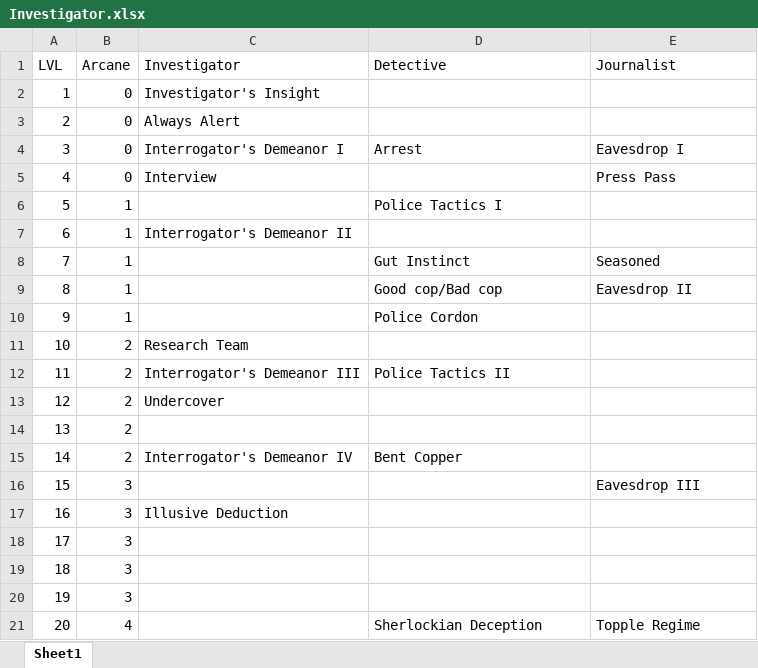
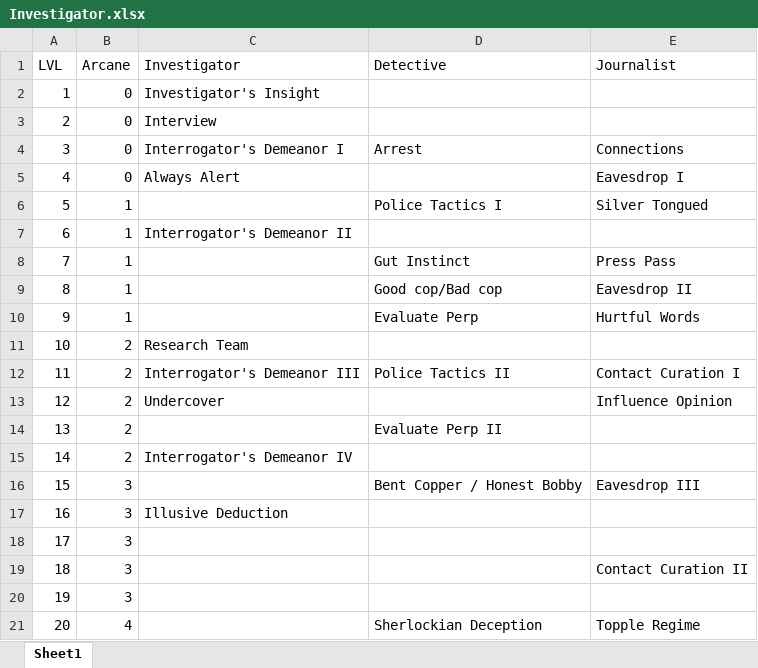
Before and after one commit to DrFraserGovil/HPRPG, an Excel workbook: CoreRulebook/Data/Archetypes/Investigator.xlsx, sheet Sheet1, drawn as a sheet; values as stored, in another font and other column widths than the file's, no borders; the diff names each change by its address in the sheet, - before the commit and + after, or states it on an @@ line.

Commit message:
Investigator almost done

```diff
--- a/CoreRulebook/Data/Archetypes/Investigator.xlsx (sheet Sheet1)
+++ b/CoreRulebook/Data/Archetypes/Investigator.xlsx (sheet Sheet1)
-C3 (Investigator): Always Alert
+C3 (Investigator): Interview
-E4 (Journalist): Eavesdrop I
+E4 (Journalist): Connections
-C5 (Investigator): Interview
+C5 (Investigator): Always Alert
-E5 (Journalist): Press Pass
+E5 (Journalist): Eavesdrop I
-E6 (Journalist): (empty)
+E6 (Journalist): Silver Tongued
-E8 (Journalist): Seasoned
+E8 (Journalist): Press Pass
-D10 (Detective): Police Cordon
+D10 (Detective): Evaluate Perp
-E10 (Journalist): (empty)
+E10 (Journalist): Hurtful Words
-E12 (Journalist): (empty)
+E12 (Journalist): Contact Curation I
-E13 (Journalist): (empty)
+E13 (Journalist): Influence Opinion
-D14 (Detective): (empty)
+D14 (Detective): Evaluate Perp II
-D15 (Detective): Bent Copper
+D15 (Detective): (empty)
-D16 (Detective): (empty)
+D16 (Detective): Bent Copper / Honest Bobby
-E19 (Journalist): (empty)
+E19 (Journalist): Contact Curation II
```
Also changed, not shown: CoreRulebook/Data/Items/artefacts.xlsx, CoreRulebook/Data/Items/packs.xlsx, 10 other files.
